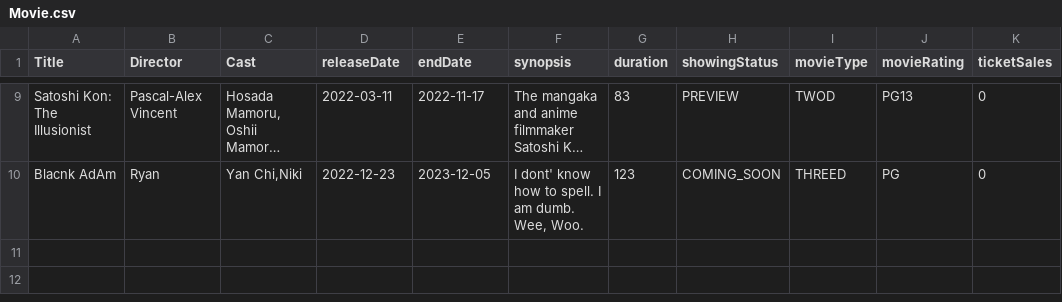
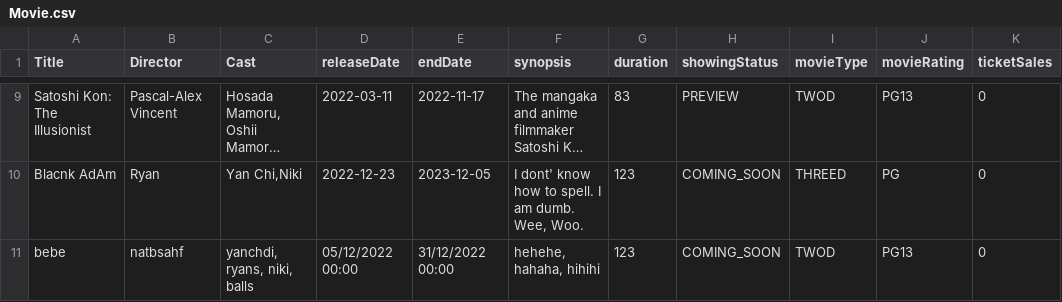
Before and after one commit to natisaver/Movie-Booking-System, a CSV file: src/Data/Movie.csv, drawn as a sheet; only a part is shown, gaps mark what is left out; long unchanged cells end in ….

Commit message:
update

```diff
--- a/src/Data/Movie.csv
+++ b/src/Data/Movie.csv
@@ -10 +10,2 @@ Title,Director,Cast,releaseDate,endDate,synopsis,duration,showingStatus,movieTyp
 "Blacnk AdAm","Ryan","Yan Chi,Niki",2022-12-23,2023-12-05,"I dont' know how to spell. I am dumb. Wee, Woo.",123,COMING_SOON,THREED,PG,0
+"bebe","natbsahf","yanchdi,    ryans,    niki,    balls",05/12/2022 00:00,31/12/2022 00:00,"hehehe, hahaha, hihihi",123,COMING_SOON,TWOD,PG13,0
```
